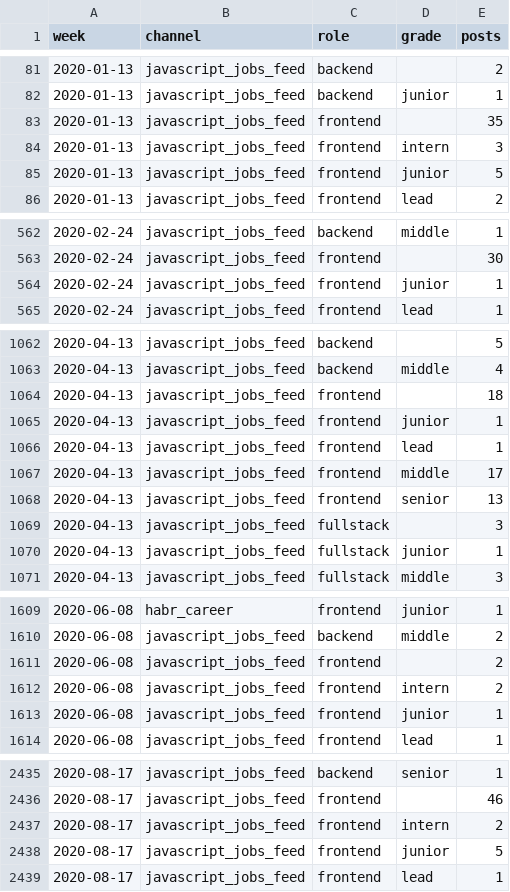
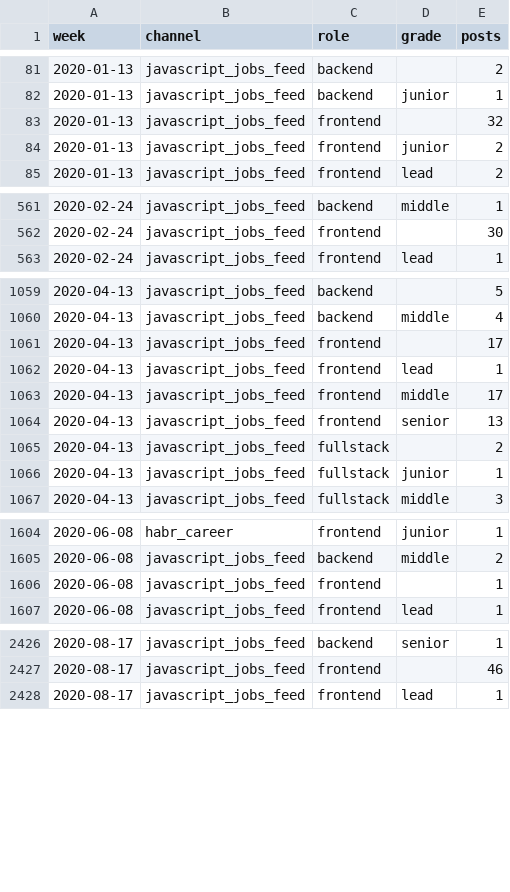
Before and after one commit to alekseevpavel04/ru-it-jobs-radar, a CSV file: aggregates/telegram/posts/2020.csv, drawn as a sheet; only a part is shown, gaps mark what is left out; the diff covers the shown part only.

```diff
--- a/aggregates/telegram/posts/2020.csv
+++ b/aggregates/telegram/posts/2020.csv
@@ -82,5 +82,4 @@ week,channel,role,grade,posts
 2020-01-13,javascript_jobs_feed,backend,junior,1
-2020-01-13,javascript_jobs_feed,frontend,,35
-2020-01-13,javascript_jobs_feed,frontend,intern,3
-2020-01-13,javascript_jobs_feed,frontend,junior,5
+2020-01-13,javascript_jobs_feed,frontend,,32
+2020-01-13,javascript_jobs_feed,frontend,junior,2
 2020-01-13,javascript_jobs_feed,frontend,lead,2
@@ -563,3 +562,2 @@ week,channel,role,grade,posts
 2020-02-24,javascript_jobs_feed,frontend,,30
-2020-02-24,javascript_jobs_feed,frontend,junior,1
 2020-02-24,javascript_jobs_feed,frontend,lead,1
@@ -1063,4 +1060,3 @@ week,channel,role,grade,posts
 2020-04-13,javascript_jobs_feed,backend,middle,4
-2020-04-13,javascript_jobs_feed,frontend,,18
-2020-04-13,javascript_jobs_feed,frontend,junior,1
+2020-04-13,javascript_jobs_feed,frontend,,17
 2020-04-13,javascript_jobs_feed,frontend,lead,1
@@ -1068,3 +1064,3 @@ week,channel,role,grade,posts
 2020-04-13,javascript_jobs_feed,frontend,senior,13
-2020-04-13,javascript_jobs_feed,fullstack,,3
+2020-04-13,javascript_jobs_feed,fullstack,,2
 2020-04-13,javascript_jobs_feed,fullstack,junior,1
@@ -1610,5 +1605,3 @@ week,channel,role,grade,posts
 2020-06-08,javascript_jobs_feed,backend,middle,2
-2020-06-08,javascript_jobs_feed,frontend,,2
-2020-06-08,javascript_jobs_feed,frontend,intern,2
-2020-06-08,javascript_jobs_feed,frontend,junior,1
+2020-06-08,javascript_jobs_feed,frontend,,1
 2020-06-08,javascript_jobs_feed,frontend,lead,1
@@ -2436,4 +2427,2 @@ week,channel,role,grade,posts
 2020-08-17,javascript_jobs_feed,frontend,,46
-2020-08-17,javascript_jobs_feed,frontend,intern,2
-2020-08-17,javascript_jobs_feed,frontend,junior,5
 2020-08-17,javascript_jobs_feed,frontend,lead,1
```
Also changed, not shown: 11 removed rows and 31 edited cells elsewhere in this file, aggregates/telegram/posts/2021.csv, aggregates/telegram/posts/2022.csv, 41 other files.
